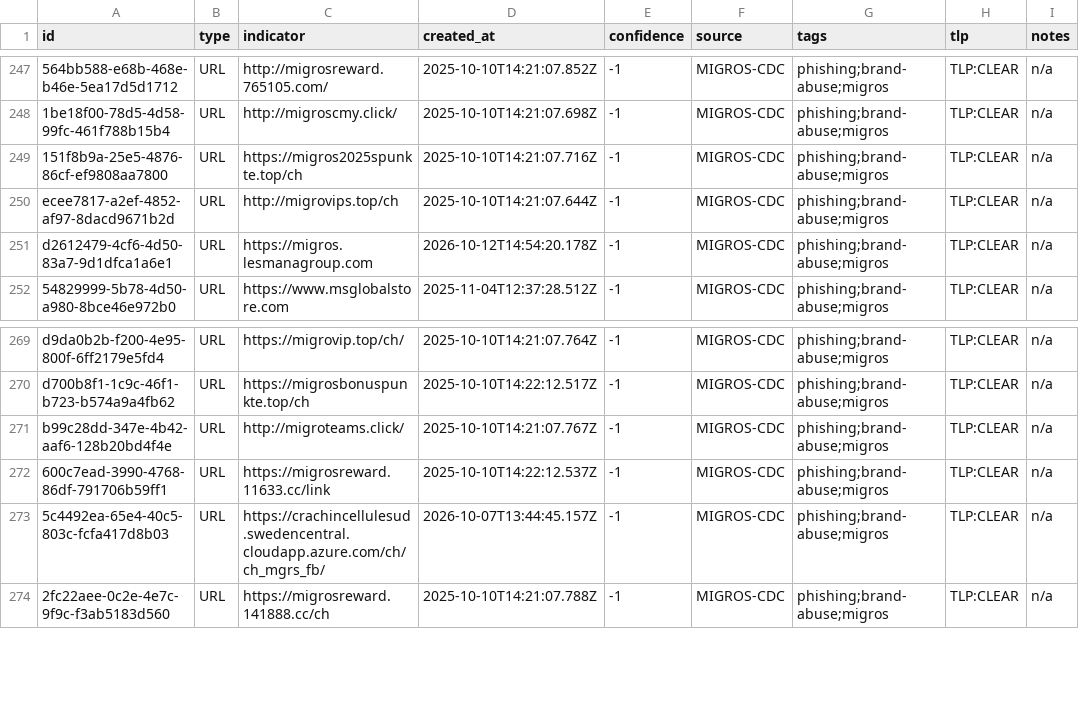
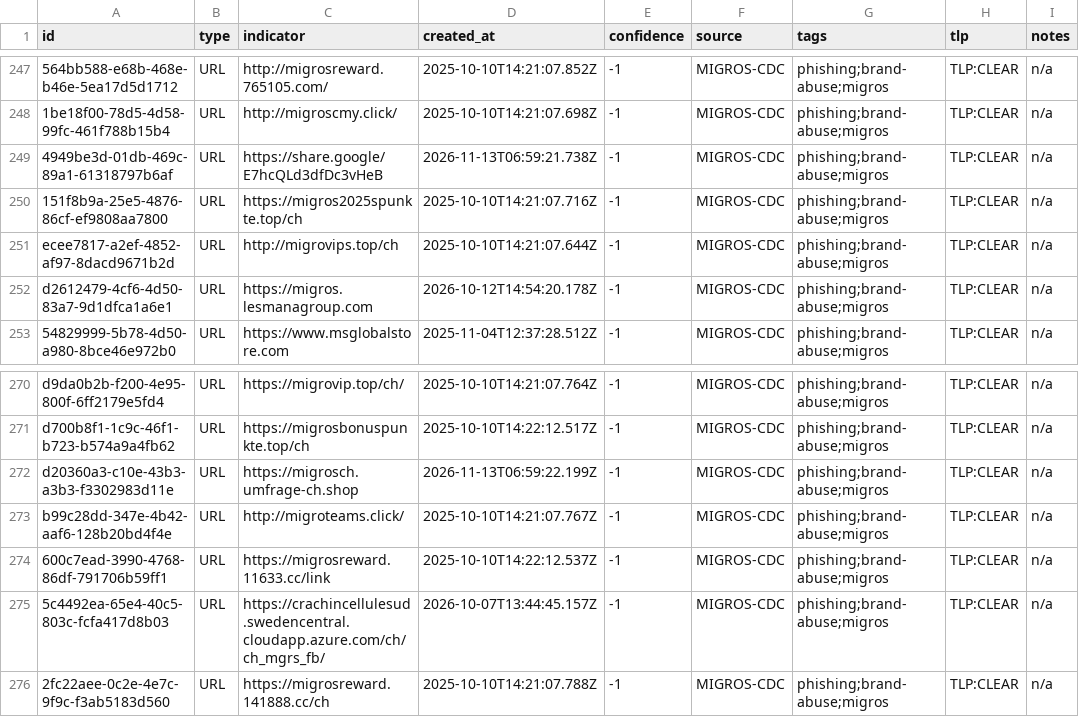
Before and after one commit to migros/migros-threat-feeds, a CSV file: feeds/csv/migros-threat-feed.csv, drawn as a sheet; only a part is shown, gaps mark what is left out; the diff names each change by its address in the sheet, - before the commit and + after, or states it on an @@ line.

Commit message:
Update threat feed (379 observables)

```diff
--- a/feeds/csv/migros-threat-feed.csv
+++ b/feeds/csv/migros-threat-feed.csv
+row 249: 4949be3d-01db-469c-89a1-61318797b6af | URL | https://share.google/E7hcQLd3dfDc3vHeB | 2026-11-13T06:59:21.738Z | -1 | MIGROS-CDC | phishing;brand-abuse;migros | TLP:CLEAR | n/a
+row 272: d20360a3-c10e-43b3-a3b3-f3302983d11e | URL | https://migrosch.umfrage-ch.shop | 2026-11-13T06:59:22.199Z | -1 | MIGROS-CDC | phishing;brand-abuse;migros | TLP:CLEAR | n/a
```
Also changed, not shown: 5 other files.
